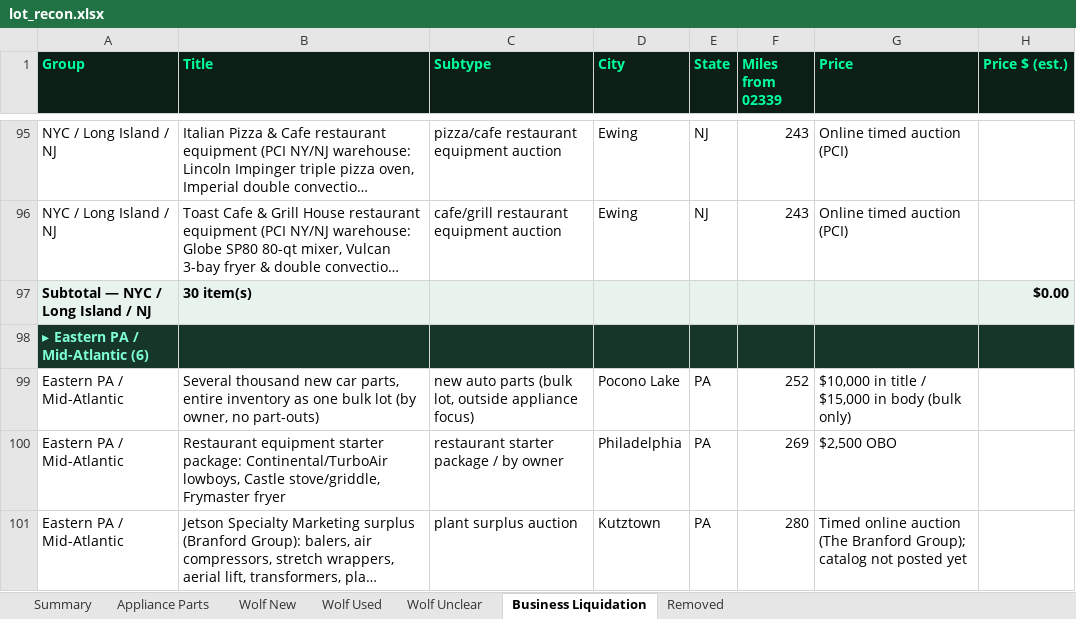
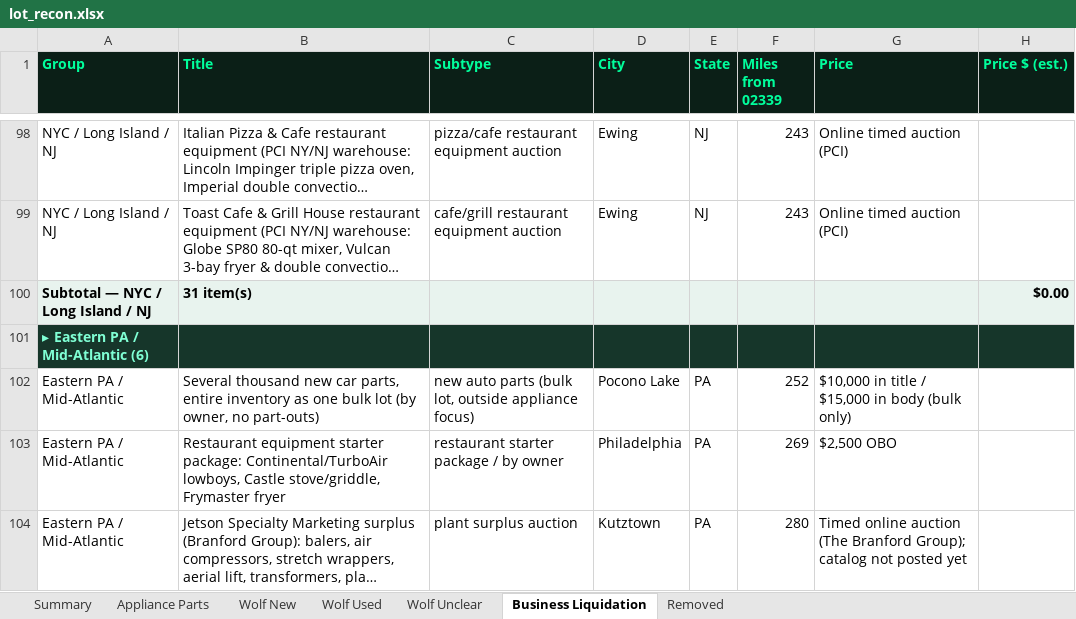
Before and after one commit to theequipmentpark/lot-recon, an Excel workbook: lot_recon.xlsx, sheet Business Liquidation, drawn as a sheet; only a part is shown, gaps mark what is left out; long unchanged cells end in …; values as stored, in another font and other column widths than the file's, no borders; addresses are those after the commit; the diff covers the shown part only; the diff names each change by its address in the sheet, - before the commit and + after, or states it on an @@ line.

Commit message:
Liquidation Scout 11/09 1:30pm ET: add bl-179 Brooklyn Metro foodservice, bl-180 Boscawen alarm closing, bl-181 Fox Home Center Alsip; reinstate bl-150 Morrisville (Proxibid still in progress)

```diff
--- a/lot_recon.xlsx (sheet Business Liquidation)
+++ b/lot_recon.xlsx (sheet Business Liquidation)
-B100 (Title): 30 item(s)
+B100 (Title): 31 item(s)
```
Also changed, not shown: 4 added rows and 5 edited cells elsewhere in this sheet, sheet Removed, sheet Summary, 1 other file.
